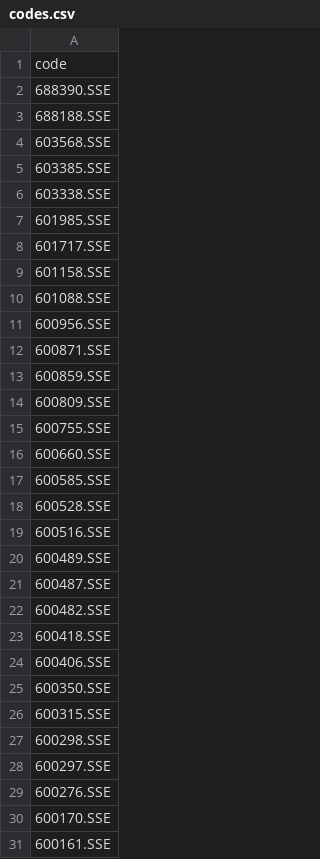
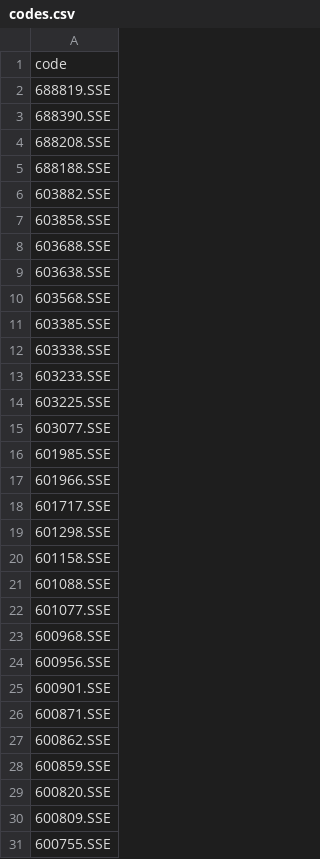
Before and after one commit to cheerfruit/stock_data_update, a CSV file: codes.csv, drawn as a sheet; only a part is shown; the shorter side is filled out with more unchanged rows; the diff covers the shown part only.

```diff
--- a/codes.csv
+++ b/codes.csv
@@ -1,4 +1,10 @@
 code
+688819.SSE
 688390.SSE
+688208.SSE
 688188.SSE
+603882.SSE
+603858.SSE
+603688.SSE
+603638.SSE
 603568.SSE
@@ -6,9 +12,19 @@ code
 603338.SSE
+603233.SSE
+603225.SSE
+603077.SSE
 601985.SSE
+601966.SSE
 601717.SSE
+601298.SSE
 601158.SSE
 601088.SSE
+601077.SSE
+600968.SSE
 600956.SSE
+600901.SSE
 600871.SSE
+600862.SSE
 600859.SSE
+600820.SSE
 600809.SSE
```
Also changed, not shown: 35 added rows elsewhere in this file, 9 other files.
